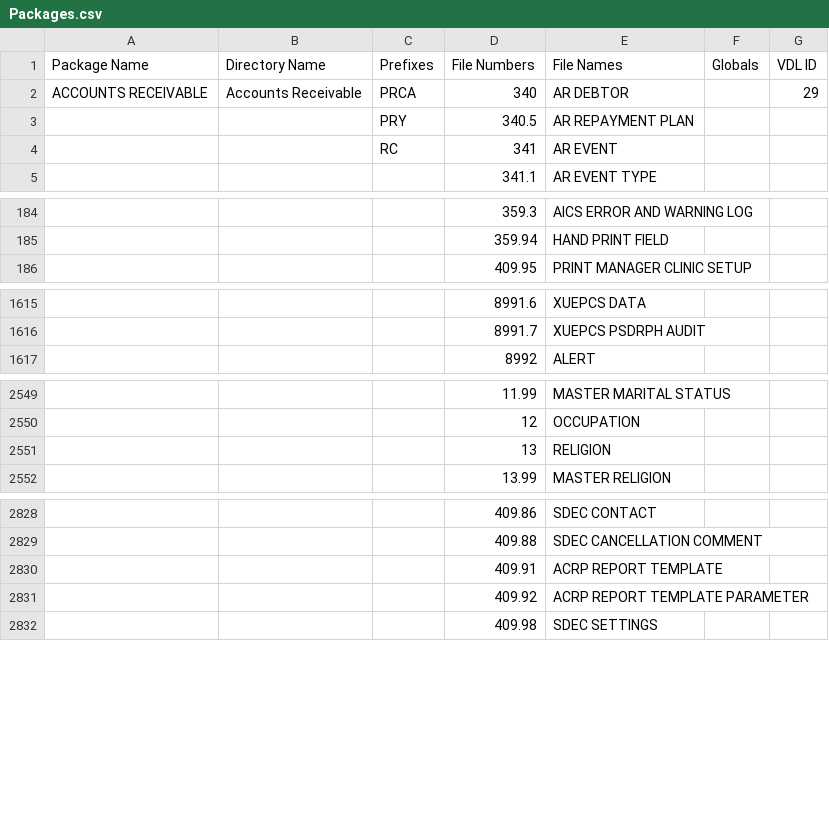
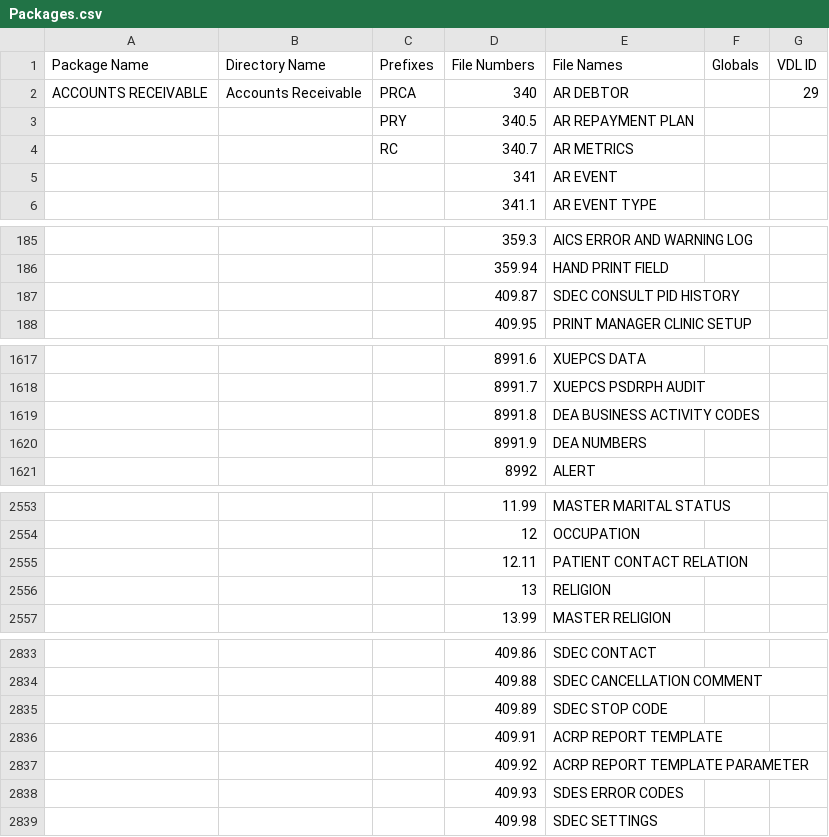
Before and after one commit to WorldVistA/VistA, a CSV file: Packages.csv, drawn as a sheet; only a part is shown, gaps mark what is left out; addresses are those after the commit; the diff names each change by its address in the sheet, - before the commit and + after, or states it on an @@ line.

Commit message:
Update Packages.csv to includes files upto June 2022

```diff
--- a/Packages.csv
+++ b/Packages.csv
+row 4:  |  | RC | 340.7 | AR METRICS
-C5 (Prefixes): RC
+C5 (Prefixes): (empty)
+row 187:  |  |  | 409.87 | SDEC CONSULT PID HISTORY
+row 1619:  |  |  | 8991.8 | DEA BUSINESS ACTIVITY CODES
+row 1620:  |  |  | 8991.9 | DEA NUMBERS
+row 2555:  |  |  | 12.11 | PATIENT CONTACT RELATION
+row 2835:  |  |  | 409.89 | SDEC STOP CODE
+row 2838:  |  |  | 409.93 | SDES ERROR CODES
```
